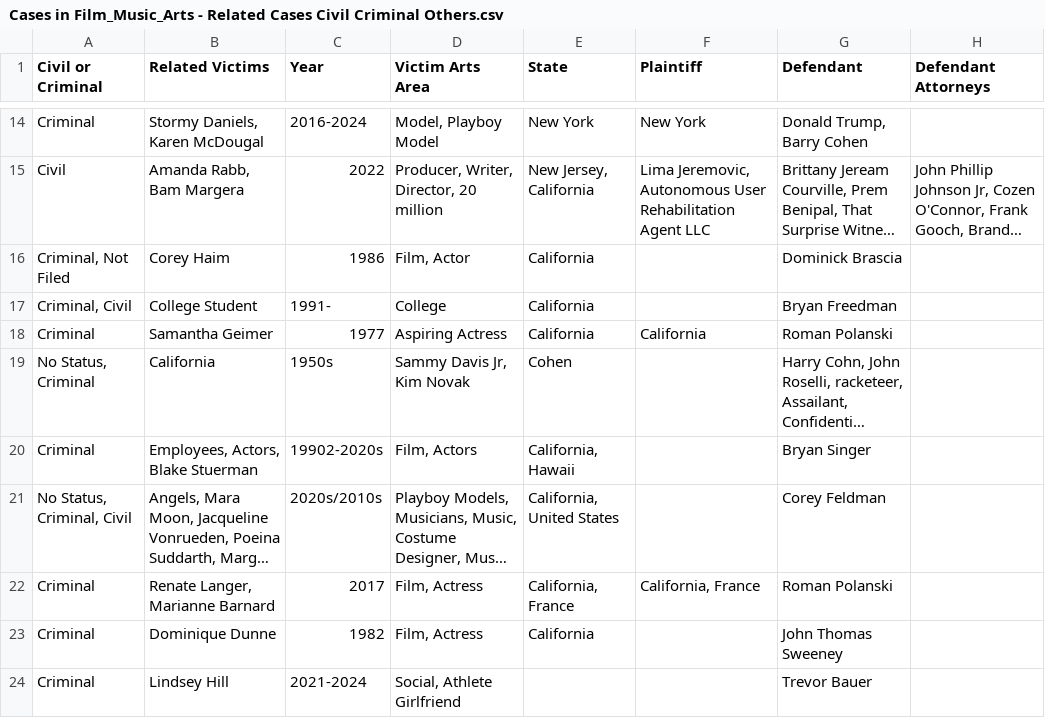
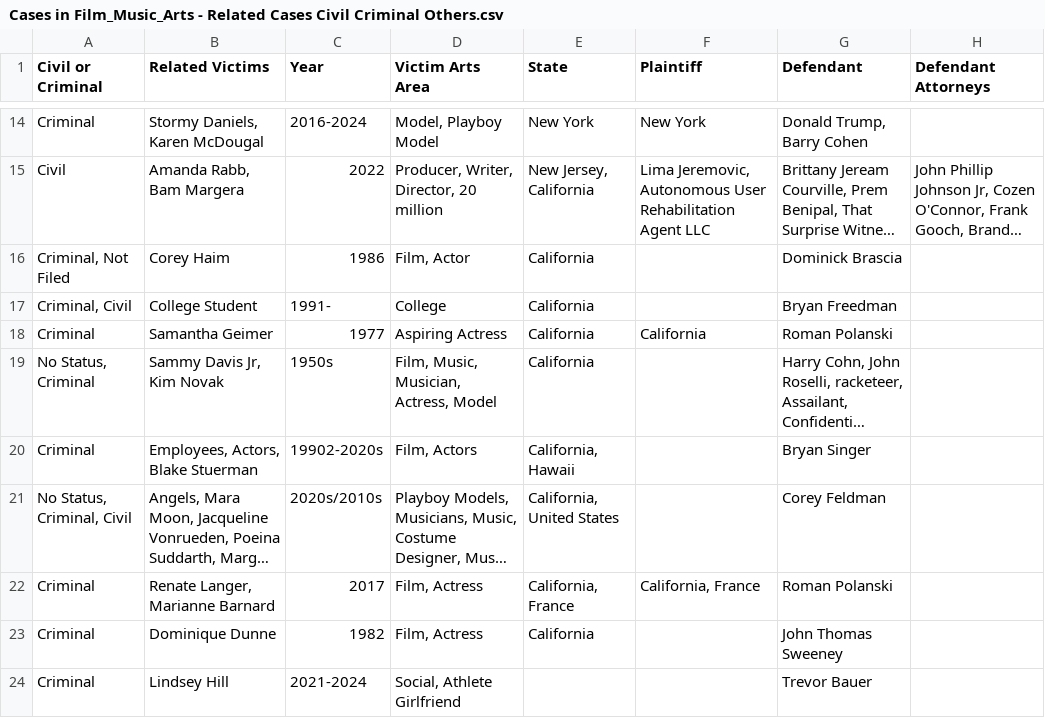
Before and after one commit to RescueSocial/Victims_Cases_Film-Music-Arts, a CSV file: Cases in Film_Music_Arts - Related Cases Civil Criminal Others.csv, drawn as a sheet; only a part is shown, gaps mark what is left out; long unchanged cells end in …; the diff names each change by its address in the sheet, - before the commit and + after, or states it on an @@ line.

Commit message:
Cases in Film, Music, Arts - Related Cases, Civil, Criminal, Others

```diff
--- a/Cases in Film_Music_Arts - Related Cases Civil Criminal Others.csv
+++ b/Cases in Film_Music_Arts - Related Cases Civil Criminal Others.csv
-B19 (Related Victims): California
+B19 (Related Victims): Sammy Davis Jr, Kim Novak
-D19 (Victim Arts Area): Sammy Davis Jr, Kim Novak
+D19 (Victim Arts Area): Film, Music, Musician, Actress, Model
-E19 (State): Cohen
+E19 (State): California
```
